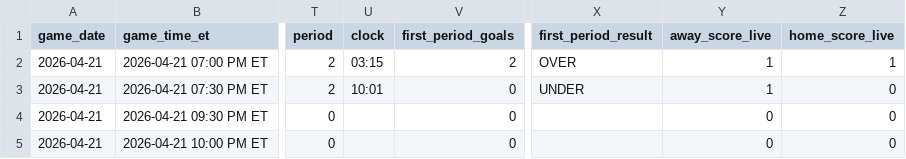
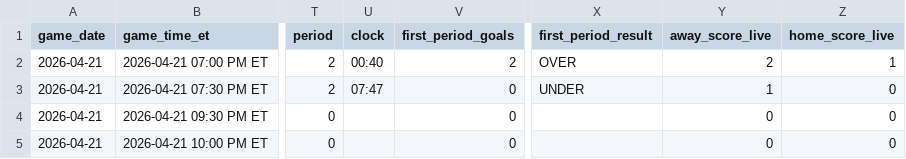
Before and after one commit to gauravgandhi01/first_period_stats, a CSV file: live/daily_slate_latest.csv, drawn as a sheet; only a part is shown, gaps mark what is left out; the diff names each change by its address in the sheet, - before the commit and + after, or states it on an @@ line.

Commit message:
auto: update firstperiodstats outputs for 2026-04-21 (2026-04-22 01:05:02 UTC)

```diff
--- a/live/daily_slate_latest.csv
+++ b/live/daily_slate_latest.csv
-U2 (clock): 03:15
+U2 (clock): 00:40
-Y2 (away_score_live): 1
+Y2 (away_score_live): 2
-U3 (clock): 10:01
+U3 (clock): 07:47
```
Also changed, not shown: 3 other files.
